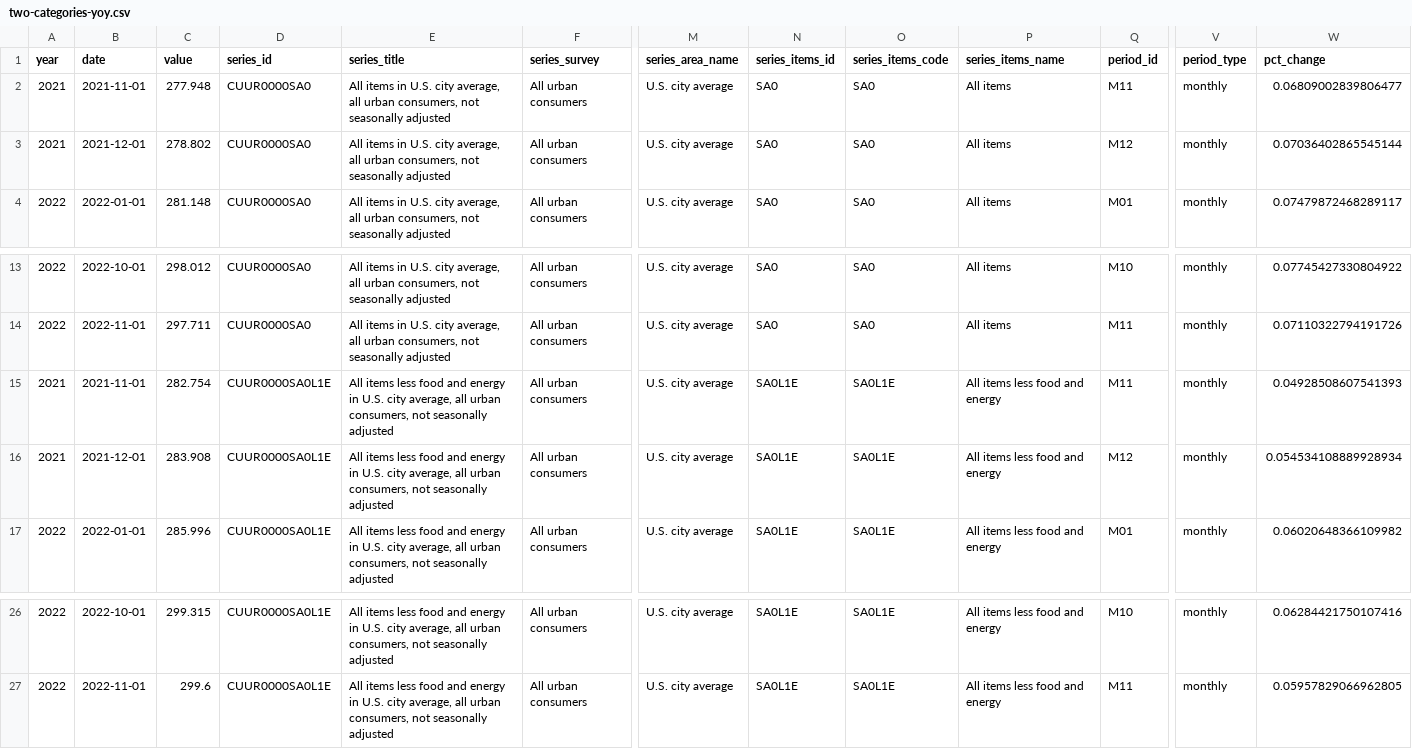
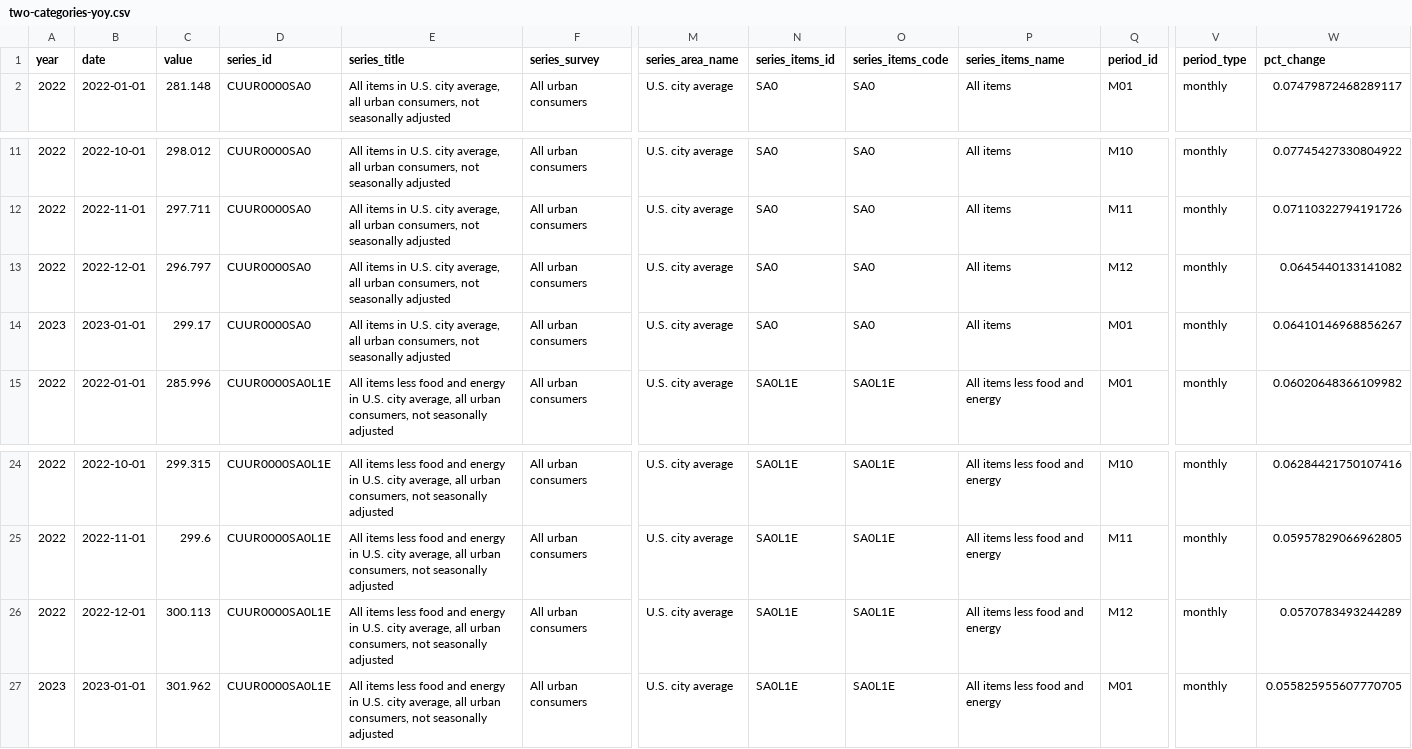
Before and after one commit to Sibizwan5/cpi, a CSV file: notebooks/two-categories-yoy.csv, drawn as a sheet; only a part is shown, gaps mark what is left out; removed rows and columns are numbered as before the commit, all else as after; rows hold the shown columns only; the diff names each change by its address in the sheet, - before the commit and + after, or states it on an @@ line.

```diff
--- a/notebooks/two-categories-yoy.csv
+++ b/notebooks/two-categories-yoy.csv
-row 2: 2021 | 2021-11-01 | 277.948 | CUUR0000SA0 | All items in U.S. city average, all urban consumers, not seasonally adjusted | All urban consumers | U.S. city average | SA0 | SA0 | All items | M11 | monthly | 0.06809002839806477
-row 3: 2021 | 2021-12-01 | 278.802 | CUUR0000SA0 | All items in U.S. city average, all urban consumers, not seasonally adjusted | All urban consumers | U.S. city average | SA0 | SA0 | All items | M12 | monthly | 0.07036402865545144
-row 15: 2021 | 2021-11-01 | 282.754 | CUUR0000SA0L1E | All items less food and energy in U.S. city average, all urban consumers, not seasonally adjusted | All urban consumers | U.S. city average | SA0L1E | SA0L1E | All items less food and energy | M11 | monthly | 0.04928508607541393
-A13 (year): 2021
+A13 (year): 2022
-B13 (date): 2021-12-01
+B13 (date): 2022-12-01
-C13 (value): 283.908
+C13 (value): 296.797
-D13 (series_id): CUUR0000SA0L1E
+D13 (series_id): CUUR0000SA0
-E13 (series_title): All items less food and energy in U.S.…
+E13 (series_title): All items in U.S.…
-N13 (series_items_id): SA0L1E
+N13 (series_items_id): SA0
-O13 (series_items_code): SA0L1E
+O13 (series_items_code): SA0
-P13 (series_items_name): All items less food and energy
+P13 (series_items_name): All items
-W13 (pct_change): 0.054534108889928934
+W13 (pct_change): 0.0645440133141082
+row 14: 2023 | 2023-01-01 | 299.17 | CUUR0000SA0 | All items in U.S. city average, all urban consumers, not seasonally adjusted | All urban consumers | U.S. city average | SA0 | SA0 | All items | M01 | monthly | 0.06410146968856267
+row 26: 2022 | 2022-12-01 | 300.113 | CUUR0000SA0L1E | All items less food and energy in U.S. city average, all urban consumers, not seasonally adjusted | All urban consumers | U.S. city average | SA0L1E | SA0L1E | All items less food and energy | M12 | monthly | 0.0570783493244289
+row 27: 2023 | 2023-01-01 | 301.962 | CUUR0000SA0L1E | All items less food and energy in U.S. city average, all urban consumers, not seasonally adjusted | All urban consumers | U.S. city average | SA0L1E | SA0L1E | All items less food and energy | M01 | monthly | 0.055825955607770705
```
Also changed, not shown: data/items.csv, notebooks/cpi-mom.csv, 3 other files.
